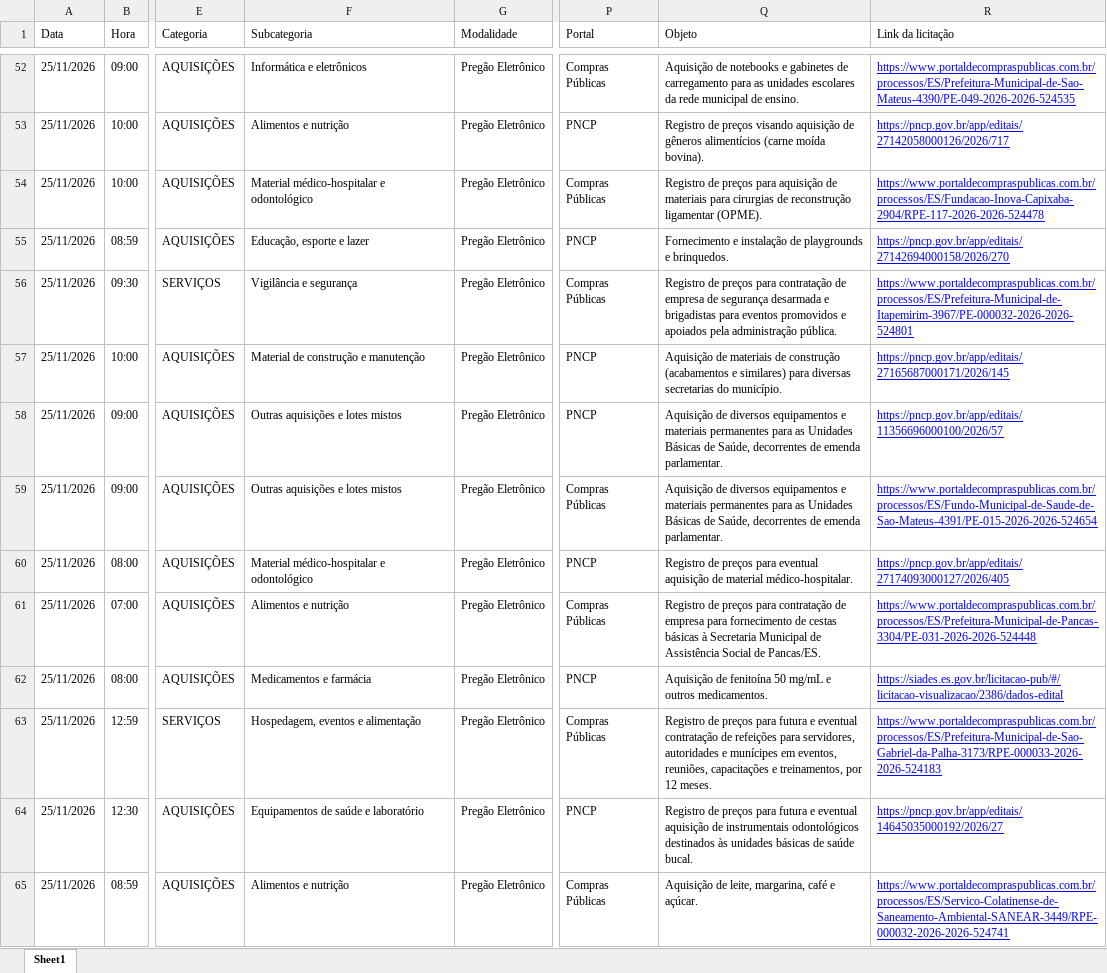
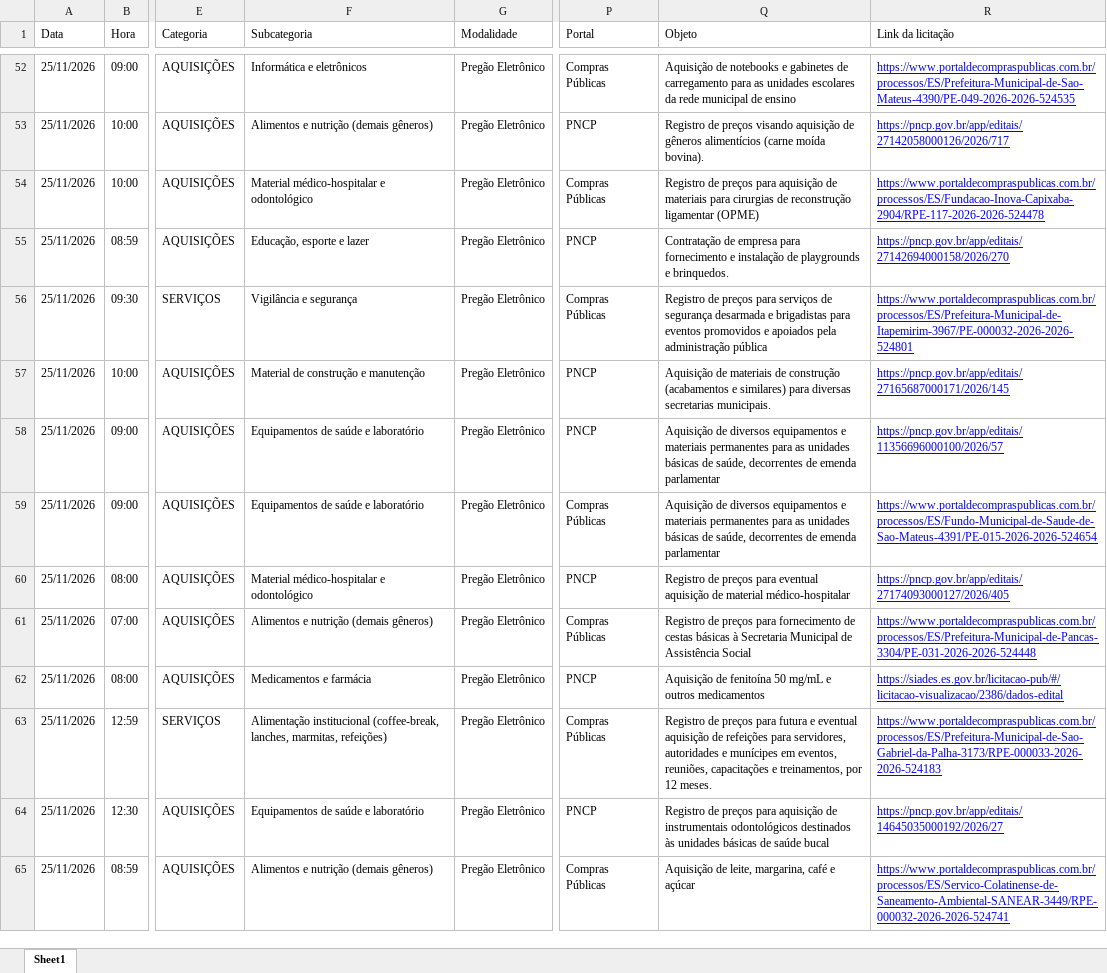
Before and after one commit to ivanpinna1/radar-licitacoes-es, an Excel workbook: dados/licitacoes_es.xlsx, sheet Sheet1, drawn as a sheet; only a part is shown, gaps mark what is left out; values as stored, in another font and other column widths than the file's, no borders; the diff covers the shown part only; the diff names each change by its address in the sheet, - before the commit and + after, or states it on an @@ line.

```diff
--- a/dados/licitacoes_es.xlsx (sheet Sheet1)
+++ b/dados/licitacoes_es.xlsx (sheet Sheet1)
-Q52 (Objeto): …municipal de ensino.
+Q52 (Objeto): …municipal de ensino
-F53 (Subcategoria): Alimentos e nutrição
+F53 (Subcategoria): Alimentos e nutrição (demais gêneros)
-Q54 (Objeto): …reconstrução ligamentar (OPME).
+Q54 (Objeto): …reconstrução ligamentar (OPME)
-Q55 (Objeto): Fornecimento e instalação…
+Q55 (Objeto): Contratação de empresa para fornecimento e instalação…
-Q56 (Objeto): …preços para contratação de empresa de segurança desarmada e brigadistas para eventos promovidos e apoiados pela administração pública.
+Q56 (Objeto): …preços para serviços de segurança desarmada e brigadistas para eventos promovidos e apoiados pela administração pública
-Q57 (Objeto): …diversas secretarias do município.
+Q57 (Objeto): …diversas secretarias municipais.
-F58:F59 (Subcategoria): Outras aquisições e lotes mistos
+F58:F59 (Subcategoria): Equipamentos de saúde e laboratório
-Q58:Q59 (Objeto): …para as Unidades Básicas de Saúde, decorrentes de emenda parlamentar.
+Q58:Q59 (Objeto): …para as unidades básicas de saúde, decorrentes de emenda parlamentar
-Q60 (Objeto): …de material médico-hospitalar.
+Q60 (Objeto): …de material médico-hospitalar
-F61 (Subcategoria): Alimentos e nutrição
+F61 (Subcategoria): Alimentos e nutrição (demais gêneros)
-Q61 (Objeto): …preços para contratação de empresa para fornecimento de cestas básicas à Secretaria Municipal de Assistência Social de Pancas/ES.
+Q61 (Objeto): …preços para fornecimento de cestas básicas à Secretaria Municipal de Assistência Social
-Q62 (Objeto): …e outros medicamentos.
+Q62 (Objeto): …e outros medicamentos
-F63 (Subcategoria): Hospedagem, eventos e alimentação
+F63 (Subcategoria): Alimentação institucional (coffee-break, lanches, marmitas, refeições)
-Q63 (Objeto): …e eventual contratação de refeições…
+Q63 (Objeto): …e eventual aquisição de refeições…
-Q64 (Objeto): …preços para futura e eventual aquisição de instrumentais odontológicos destinados às unidades básicas de saúde bucal.
+Q64 (Objeto): …preços para aquisição de instrumentais odontológicos destinados às unidades básicas de saúde bucal
-F65 (Subcategoria): Alimentos e nutrição
+F65 (Subcategoria): Alimentos e nutrição (demais gêneros)
-Q65 (Objeto): Aquisição de leite, margarina, café e açúcar.
+Q65 (Objeto): Aquisição de leite, margarina, café e açúcar
```
Also changed, not shown: 176 edited cells elsewhere in this sheet, 2 other files.
